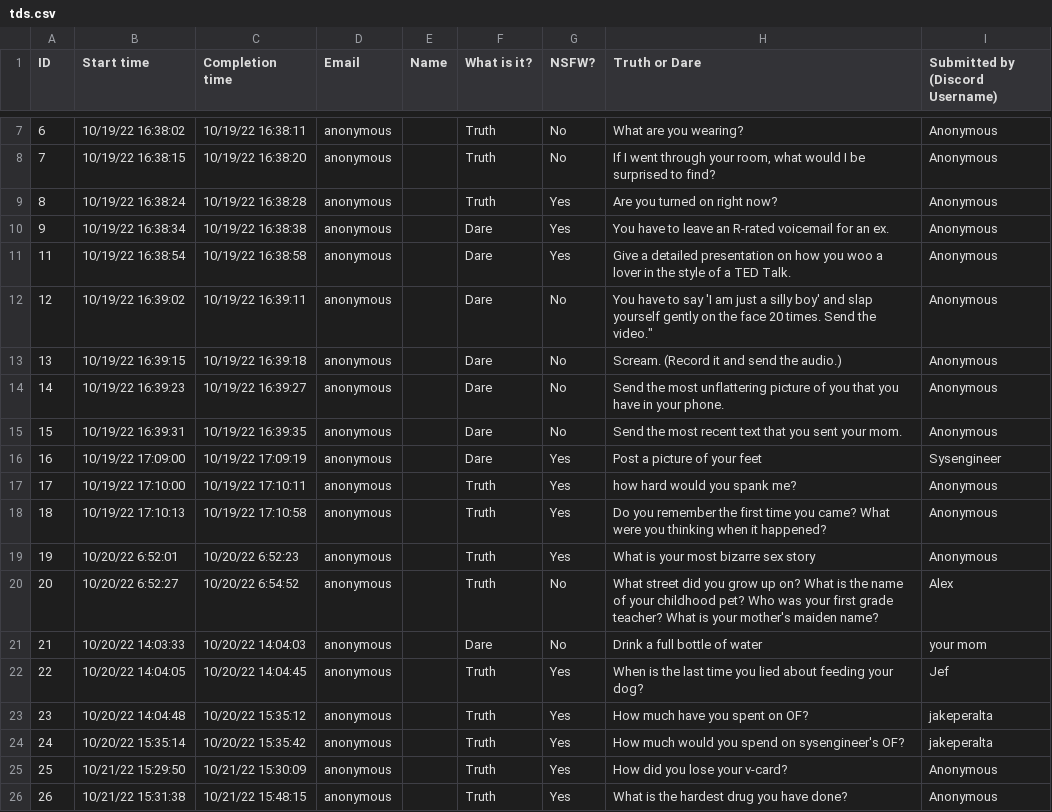
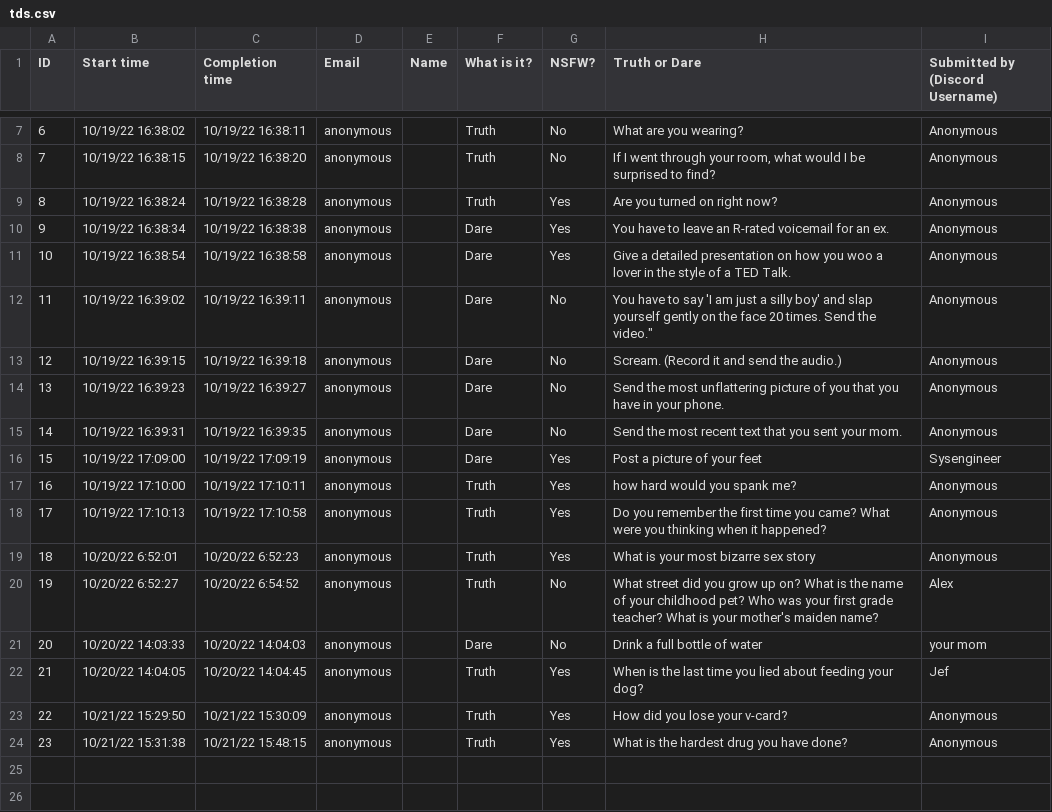
Before and after one commit to alexjyong/TruthOrDareDiscordBot, a CSV file: tds.csv, drawn as a sheet; only a part is shown, gaps mark what is left out; the diff names each change by its address in the sheet, - before the commit and + after, or states it on an @@ line.

Commit message:
Update tds.csv

```diff
--- a/tds.csv
+++ b/tds.csv
@@ column A (ID) renumbered from row 11 down @@
-row 23: 23 | 10/20/22 14:04:48 | 10/20/22 15:35:12 | anonymous |  | Truth | Yes | How much have you spent on OF? | jakeperalta
-row 24: 24 | 10/20/22 15:35:14 | 10/20/22 15:35:42 | anonymous |  | Truth | Yes | How much would you spend on sysengineer's OF? | jakeperalta
```
